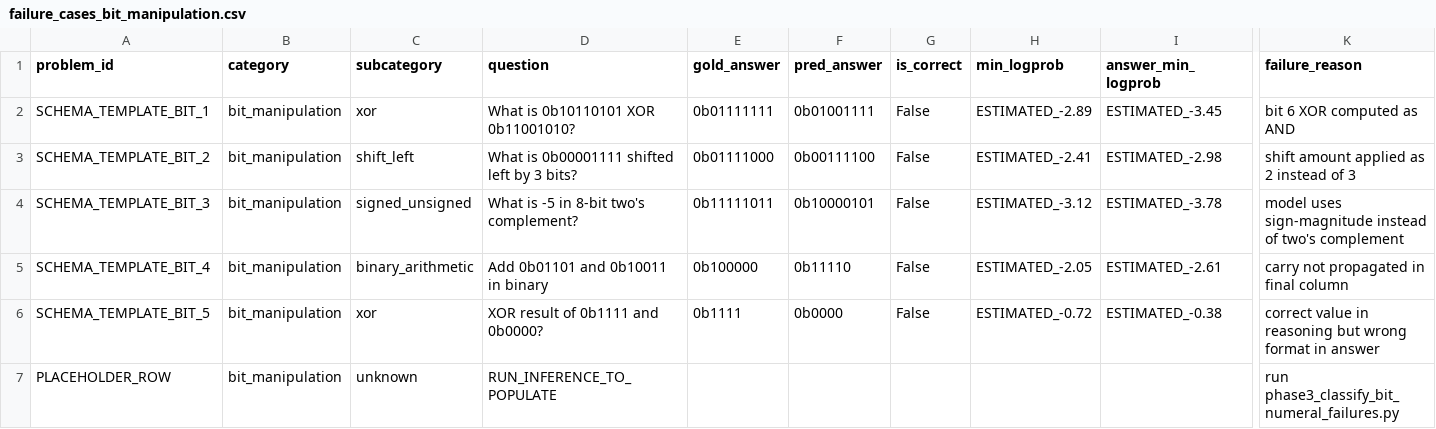
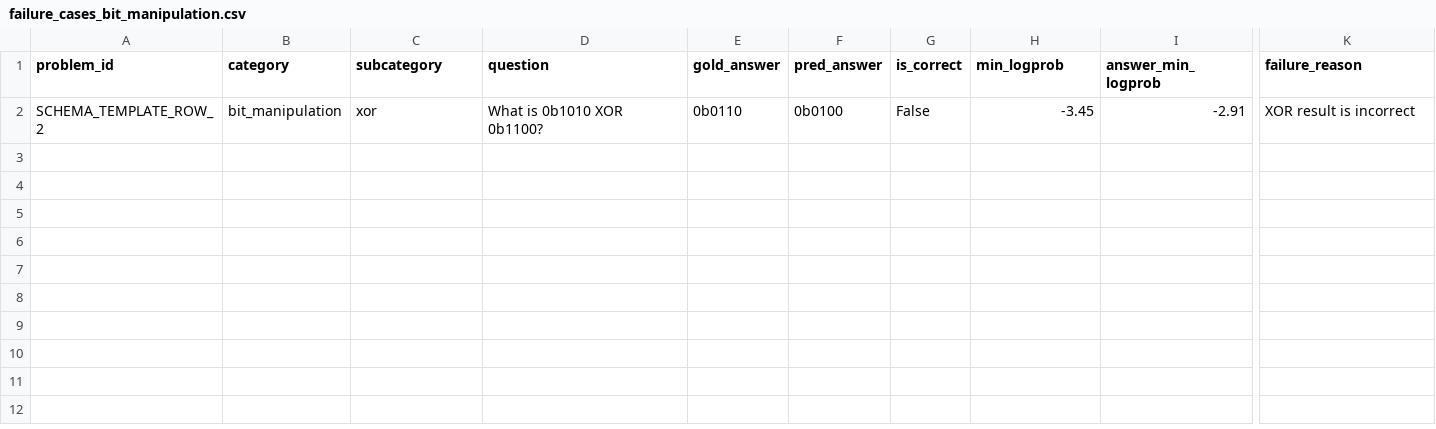
Before and after one commit to hinemos-anzu/Nemotron, a CSV file: phase3_analysis/failure_cases_bit_manipulation.csv, drawn as a sheet; only a part is shown, gaps mark what is left out; rows hold the shown columns only; the diff names each change by its address in the sheet, - before the commit and + after, or states it on an @@ line.

```diff
--- a/phase3_analysis/failure_cases_bit_manipulation.csv
+++ b/phase3_analysis/failure_cases_bit_manipulation.csv
-A2 (problem_id): SCHEMA_TEMPLATE_BIT_1
+A2 (problem_id): SCHEMA_TEMPLATE_ROW_2
-D2 (question): What is 0b10110101 XOR 0b11001010?
+D2 (question): What is 0b1010 XOR 0b1100?
-E2 (gold_answer): 0b01111111
+E2 (gold_answer): 0b0110
-F2 (pred_answer): 0b01001111
+F2 (pred_answer): 0b0100
-H2 (min_logprob): ESTIMATED_-2.89
+H2 (min_logprob): -3.45
-I2 (answer_min_logprob): ESTIMATED_-3.45
+I2 (answer_min_logprob): -2.91
-K2 (failure_reason): bit 6 XOR computed as AND
+K2 (failure_reason): XOR result is incorrect
-row 3: SCHEMA_TEMPLATE_BIT_2 | bit_manipulation | shift_left | What is 0b00001111 shifted left by 3 bits? | 0b01111000 | 0b00111100 | False | ESTIMATED_-2.41 | ESTIMATED_-2.98 | shift amount applied as 2 instead of 3
-row 4: SCHEMA_TEMPLATE_BIT_3 | bit_manipulation | signed_unsigned | What is -5 in 8-bit two's complement? | 0b11111011 | 0b10000101 | False | ESTIMATED_-3.12 | ESTIMATED_-3.78 | model uses sign-magnitude instead of two's complement
-row 5: SCHEMA_TEMPLATE_BIT_4 | bit_manipulation | binary_arithmetic | Add 0b01101 and 0b10011 in binary | 0b100000 | 0b11110 | False | ESTIMATED_-2.05 | ESTIMATED_-2.61 | carry not propagated in final column
-row 6: SCHEMA_TEMPLATE_BIT_5 | bit_manipulation | xor | XOR result of 0b1111 and 0b0000? | 0b1111 | 0b0000 | False | ESTIMATED_-0.72 | ESTIMATED_-0.38 | correct value in reasoning but wrong format in answer
-row 7: PLACEHOLDER_ROW | bit_manipulation | unknown | RUN_INFERENCE_TO_POPULATE |  |  |  |  |  | run phase3_classify_bit_numeral_failures.py
```
Also changed, not shown: phase3_analysis/category_failure_summary.csv, phase3_analysis/failure_cases_cryptarithm.csv, 6 other files.
